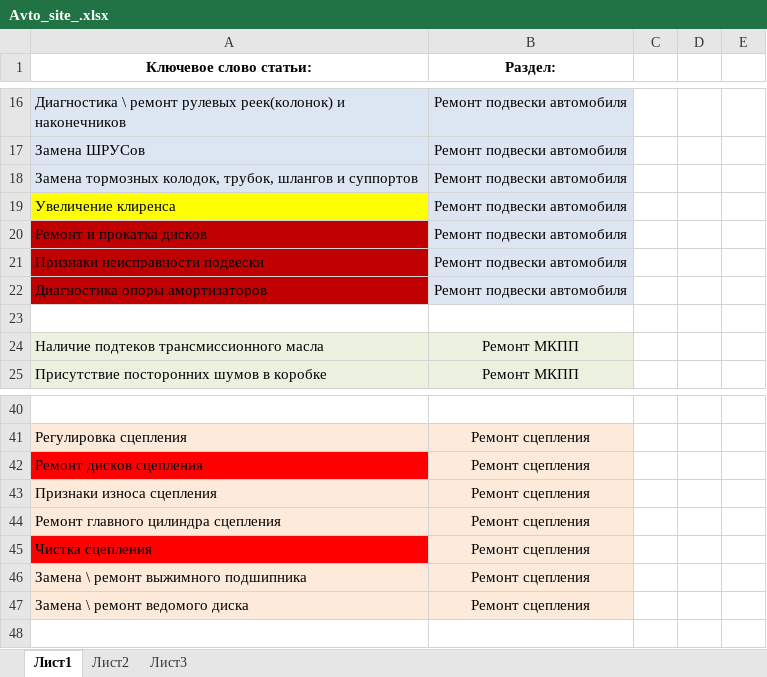
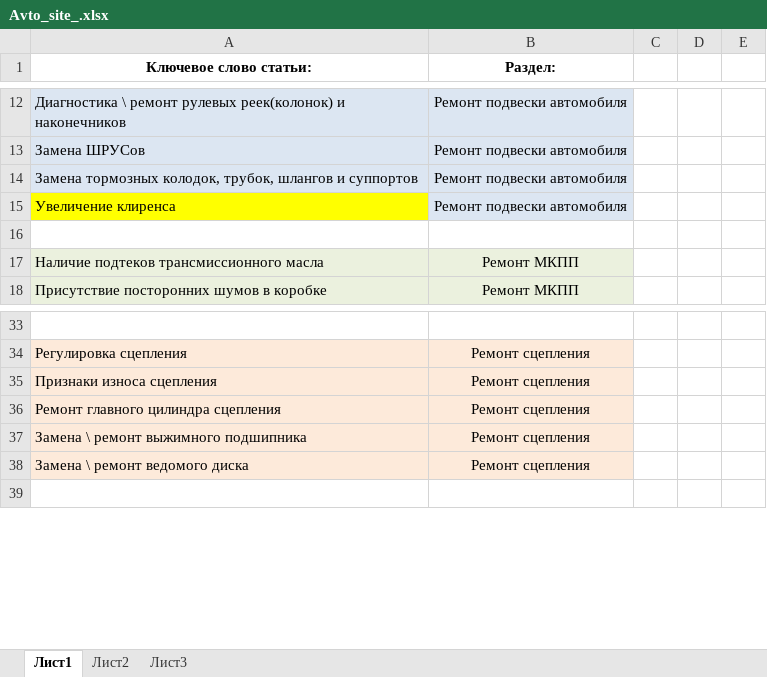
Before and after one commit to Valientin/infoAvto24, an Excel workbook: pomoyka/Avto_site_.xlsx, sheet Лист1, drawn as a sheet; only a part is shown, gaps mark what is left out; values as stored, in another font and other column widths than the file's, no borders; removed rows and columns are numbered as before the commit, all else as after; the diff covers the shown part only; the diff names each change by its address in the sheet, - before the commit and + after, or states it on an @@ line.

```diff
--- a/pomoyka/Avto_site_.xlsx (sheet Лист1)
+++ b/pomoyka/Avto_site_.xlsx (sheet Лист1)
-row 20: Ремонт и прокатка дисков | Ремонт подвески автомобиля
-row 21: Признаки неисправности подвески | Ремонт подвески автомобиля
-row 22: Диагностика опоры амортизаторов | Ремонт подвески автомобиля
-row 42: Ремонт дисков сцепления | Ремонт сцепления
-row 45: Чистка сцепления | Ремонт сцепления
```
Also changed, not shown: 16 added rows and 4 removed rows elsewhere in this sheet.
